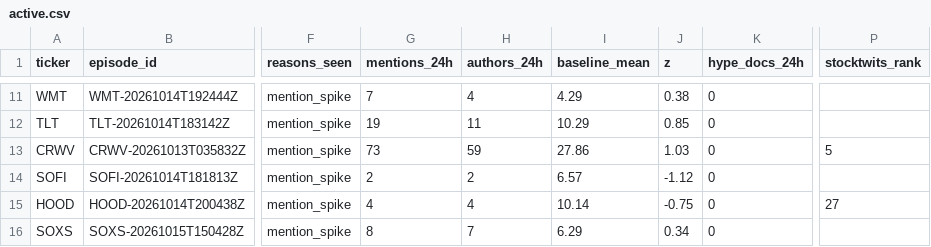
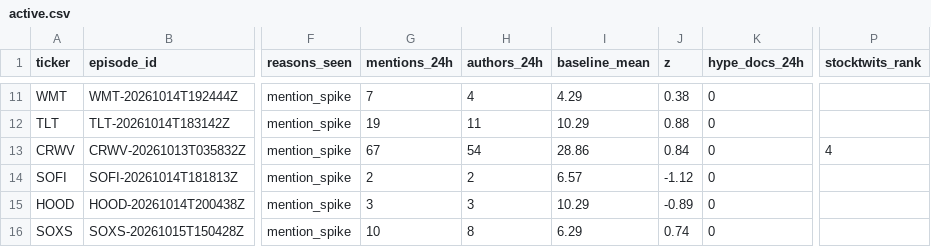
Before and after one commit to ShouvikRaj/pump-dump-detector, a CSV file: candidates/active.csv, drawn as a sheet; only a part is shown, gaps mark what is left out; the diff covers the shown part only; the diff names each change by its address in the sheet, - before the commit and + after, or states it on an @@ line.

```diff
--- a/candidates/active.csv
+++ b/candidates/active.csv
-J12 (z): 0.85
+J12 (z): 0.88
-G13 (mentions_24h): 73
+G13 (mentions_24h): 67
-H13 (authors_24h): 59
+H13 (authors_24h): 54
-I13 (baseline_mean): 27.86
+I13 (baseline_mean): 28.86
-J13 (z): 1.03
+J13 (z): 0.84
-P13 (stocktwits_rank): 5
+P13 (stocktwits_rank): 4
-G15 (mentions_24h): 4
+G15 (mentions_24h): 3
-H15 (authors_24h): 4
+H15 (authors_24h): 3
-I15 (baseline_mean): 10.14
+I15 (baseline_mean): 10.29
-J15 (z): -0.75
+J15 (z): -0.89
-P15 (stocktwits_rank): 27
+P15 (stocktwits_rank): (empty)
-G16 (mentions_24h): 8
+G16 (mentions_24h): 10
-H16 (authors_24h): 7
+H16 (authors_24h): 8
-J16 (z): 0.34
+J16 (z): 0.74
```
Also changed, not shown: 37 edited cells elsewhere in this file, 5 other files.
